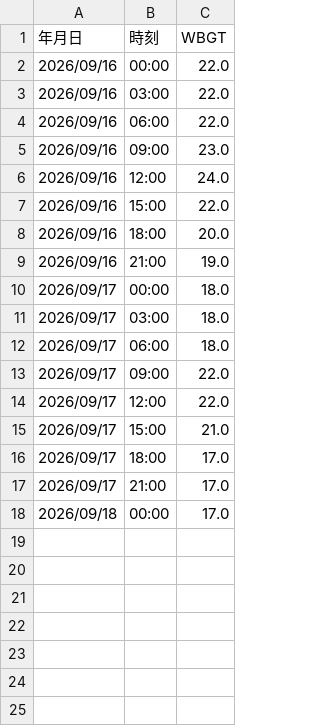
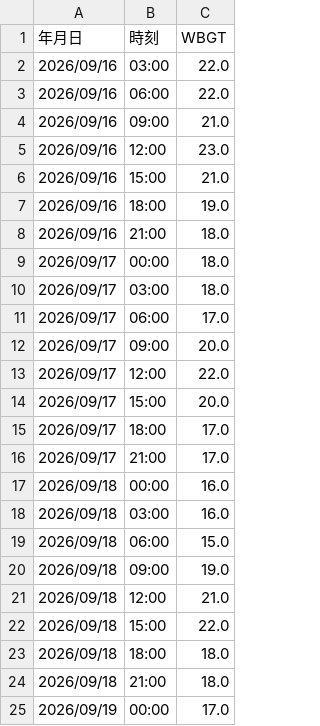
Before and after one commit to maeda0404/wbgt-signage, a CSV file: wbgt.csv, drawn as a sheet.

```diff
--- a/wbgt.csv
+++ b/wbgt.csv
@@ -1,18 +1,25 @@
 年月日,時刻,WBGT
-2026/09/16,00:00,22.0
 2026/09/16,03:00,22.0
 2026/09/16,06:00,22.0
-2026/09/16,09:00,23.0
-2026/09/16,12:00,24.0
-2026/09/16,15:00,22.0
-2026/09/16,18:00,20.0
-2026/09/16,21:00,19.0
+2026/09/16,09:00,21.0
+2026/09/16,12:00,23.0
+2026/09/16,15:00,21.0
+2026/09/16,18:00,19.0
+2026/09/16,21:00,18.0
 2026/09/17,00:00,18.0
 2026/09/17,03:00,18.0
-2026/09/17,06:00,18.0
-2026/09/17,09:00,22.0
+2026/09/17,06:00,17.0
+2026/09/17,09:00,20.0
 2026/09/17,12:00,22.0
-2026/09/17,15:00,21.0
+2026/09/17,15:00,20.0
 2026/09/17,18:00,17.0
 2026/09/17,21:00,17.0
-2026/09/18,00:00,17.0
+2026/09/18,00:00,16.0
+2026/09/18,03:00,16.0
+2026/09/18,06:00,15.0
+2026/09/18,09:00,19.0
+2026/09/18,12:00,21.0
+2026/09/18,15:00,22.0
+2026/09/18,18:00,18.0
+2026/09/18,21:00,18.0
+2026/09/19,00:00,17.0
```
